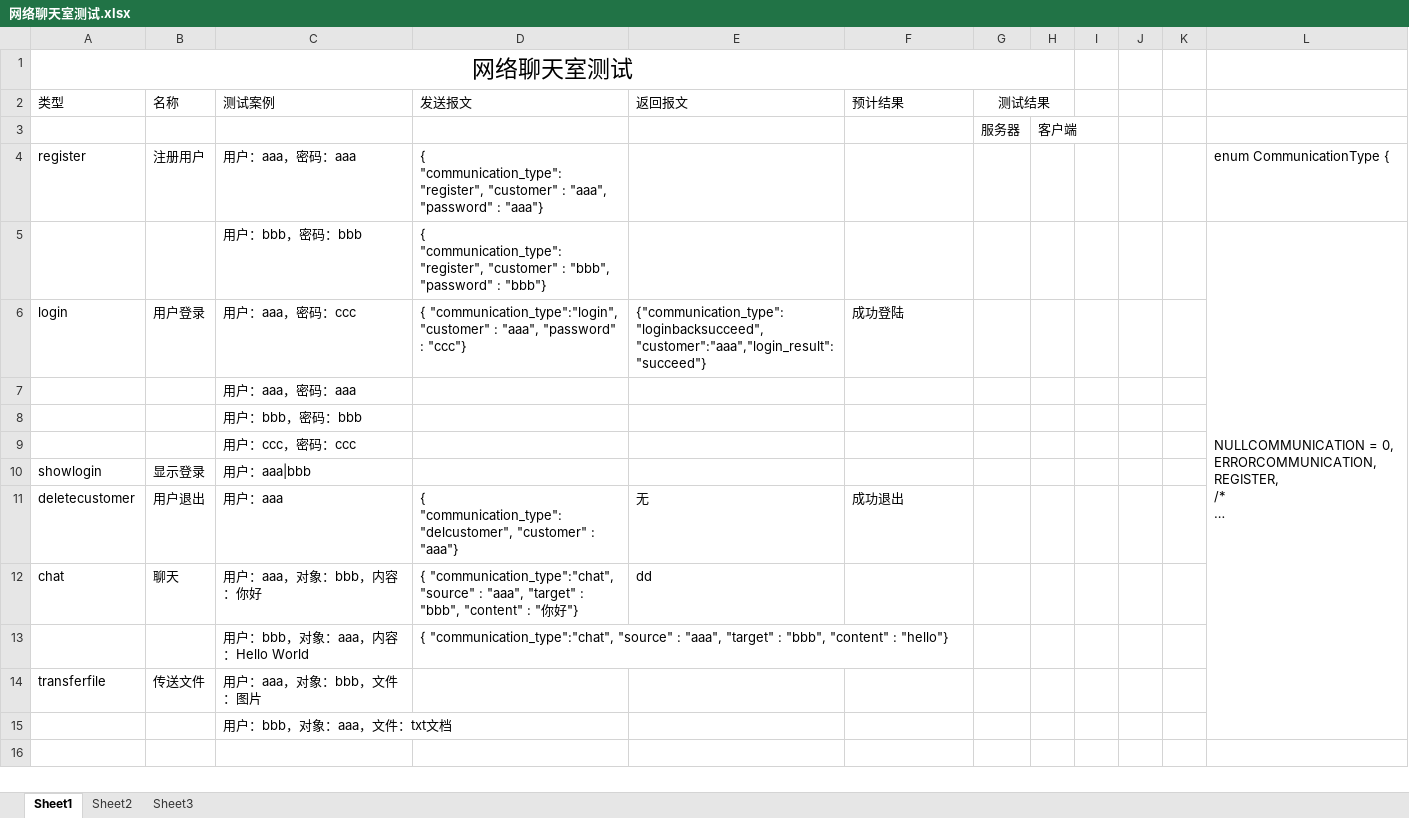
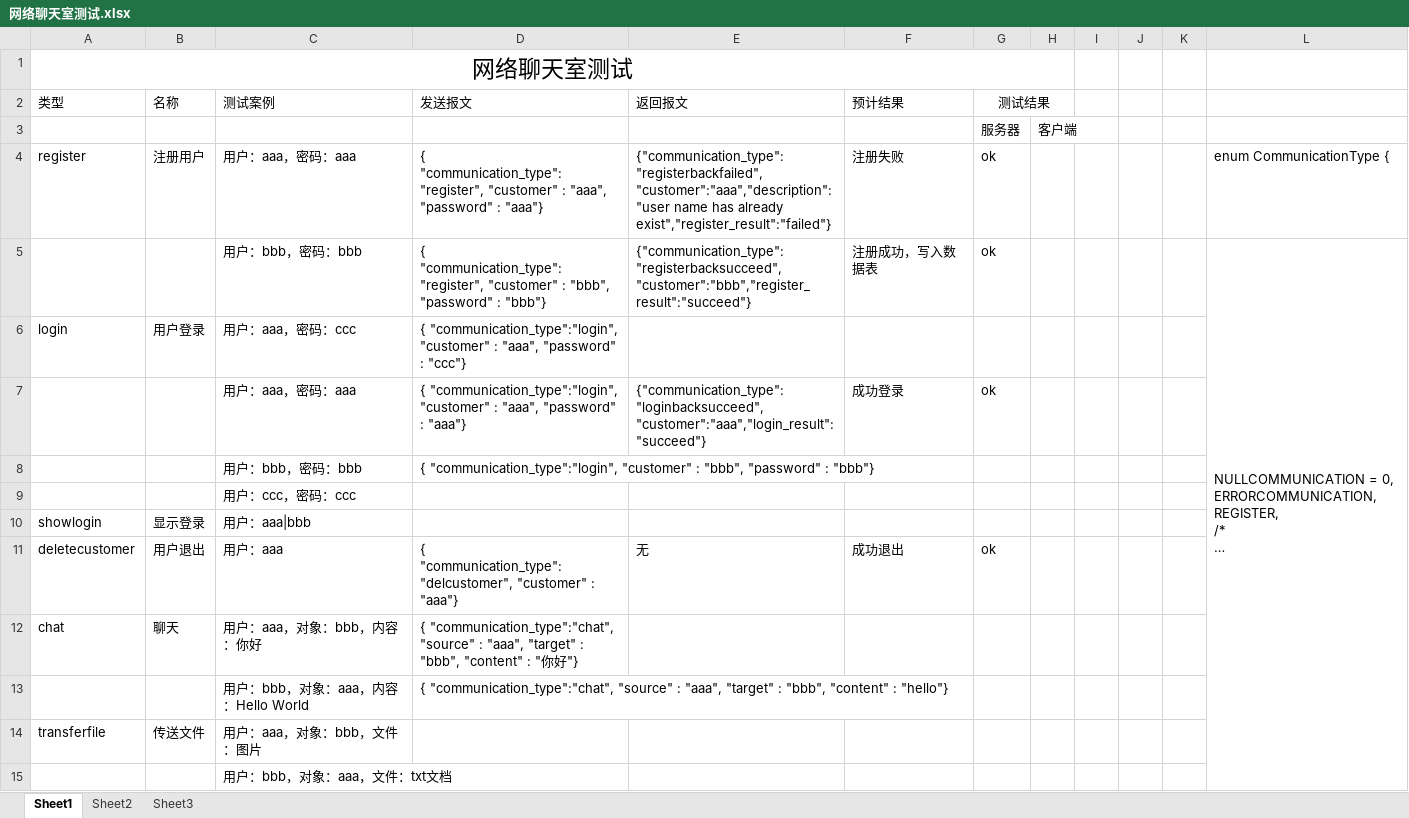
Before and after one commit to jackc7012/Chat, an Excel workbook: 网络聊天室测试.xlsx, sheet Sheet1, drawn as a sheet; long unchanged cells end in …; values as stored, in another font and other column widths than the file's, no borders; removed rows and columns are numbered as before the commit, all else as after; the diff names each change by its address in the sheet, - before the commit and + after, or states it on an @@ line.

```diff
--- a/网络聊天室测试.xlsx (sheet Sheet1)
+++ b/网络聊天室测试.xlsx (sheet Sheet1)
-E4 (返回报文): (empty)
+E4 (返回报文): {"communication_type":"registerbackfailed","customer":"aaa","description":"user name has already exist","register_result":"failed"}
-F4 (预计结果): (empty)
+F4 (预计结果): 注册失败
-G4:G5 (测试结果): (empty)
+G4:G5 (测试结果): ok
-E5 (返回报文): (empty)
+E5 (返回报文): {"communication_type":"registerbacksucceed","customer":"bbb","register_result":"succeed"}
-F5 (预计结果): (empty)
+F5 (预计结果): 注册成功，写入数据表
-E6 (返回报文): {"communication_type":"loginbacksucceed","customer":"aaa","login_result":"succeed"}
+E6 (返回报文): (empty)
-F6 (预计结果): 成功登陆
+F6 (预计结果): (empty)
-row 7:  |  | 用户：aaa，密码：aaa
-row 8:  |  | 用户：bbb，密码：bbb
+row 7:  |  | 用户：aaa，密码：aaa | { "communication_type":"login", "customer" : "aaa", "password" : "aaa"} | {"communication_type":"loginbacksucceed","customer":"aaa","login_result":"succeed"} | 成功登录 | ok
+row 8:  |  | 用户：bbb，密码：bbb | { "communication_type":"login", "customer" : "bbb", "password" : "bbb"}
-G11 (测试结果): (empty)
+G11 (测试结果): ok
-E12 (返回报文): dd
+E12 (返回报文): (empty)
```
Also changed, not shown: 17 other files.
